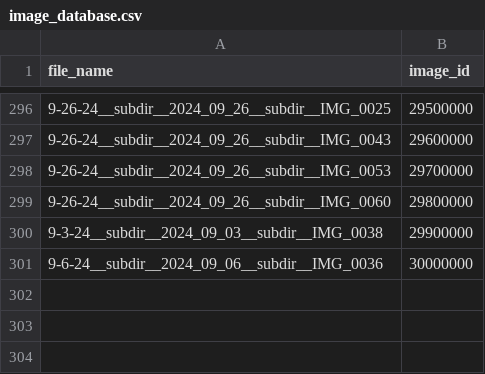
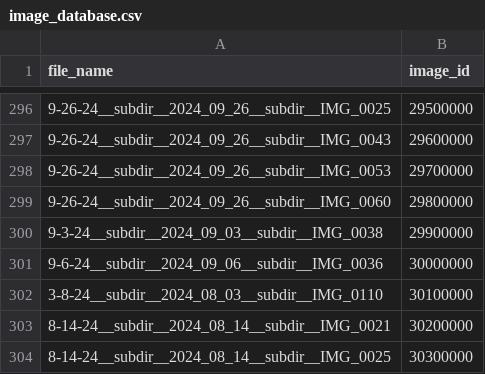
Before and after one commit to vsbpan/moth_vision, a CSV file: mothzer/assets/image_database.csv, drawn as a sheet; only a part is shown, gaps mark what is left out; the diff names each change by its address in the sheet, - before the commit and + after, or states it on an @@ line.

```diff
--- a/mothzer/assets/image_database.csv
+++ b/mothzer/assets/image_database.csv
+row 302: 3-8-24__subdir__2024_08_03__subdir__IMG_0110 | 30100000
+row 303: 8-14-24__subdir__2024_08_14__subdir__IMG_0021 | 30200000
+row 304: 8-14-24__subdir__2024_08_14__subdir__IMG_0025 | 30300000
```
Also changed, not shown: 7 other files.
